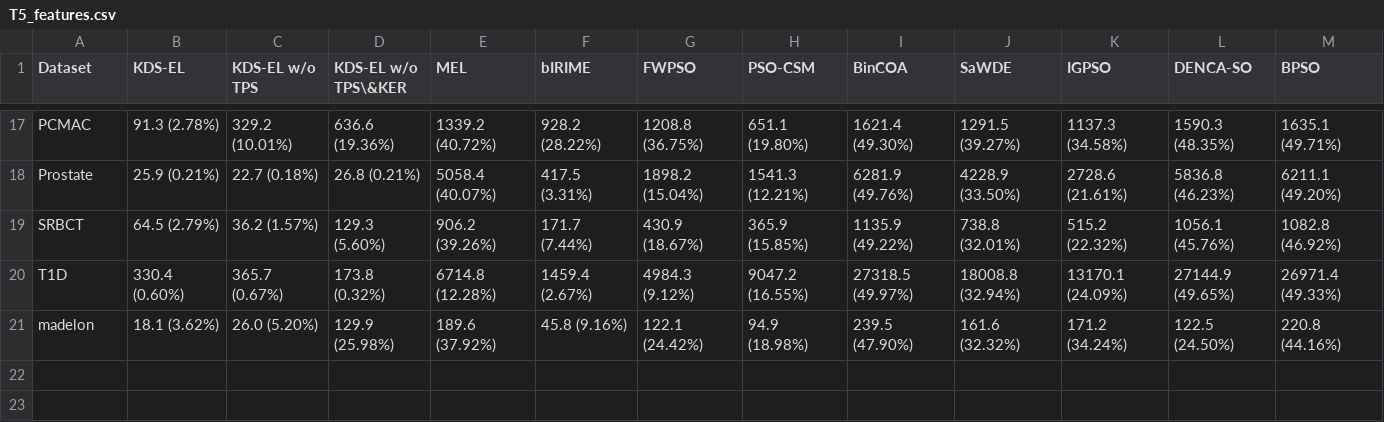
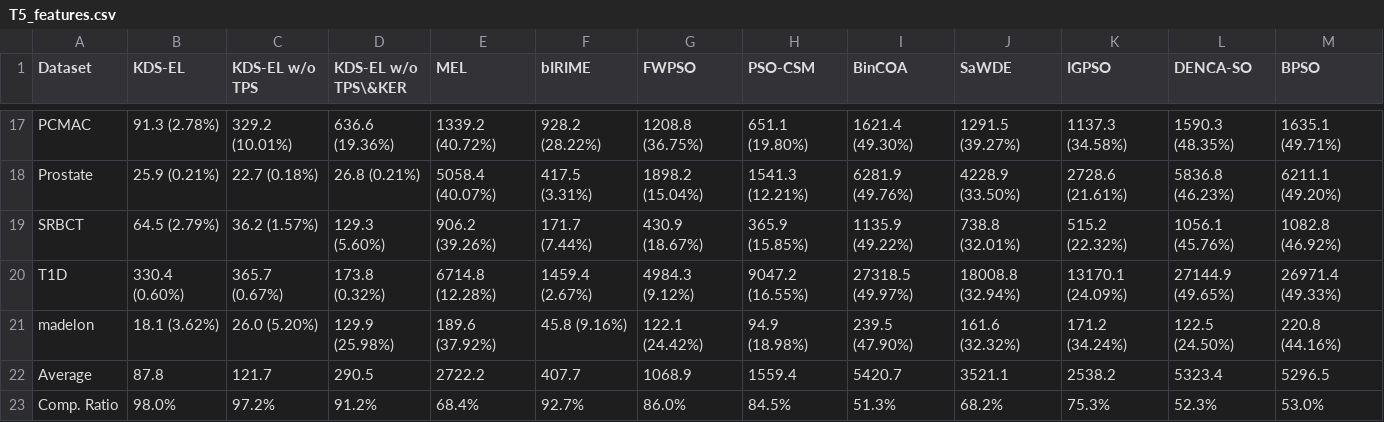
Before and after one commit to drp4/KDS-EL, a CSV file: output/tables/T5_features.csv, drawn as a sheet; only a part is shown, gaps mark what is left out; the diff names each change by its address in the sheet, - before the commit and + after, or states it on an @@ line.

```diff
--- a/output/tables/T5_features.csv
+++ b/output/tables/T5_features.csv
+row 22: Average | 87.8 | 121.7 | 290.5 | 2722.2 | 407.7 | 1068.9 | 1559.4 | 5420.7 | 3521.1 | 2538.2 | 5323.4 | 5296.5
+row 23: Comp. Ratio | 98.0% | 97.2% | 91.2% | 68.4% | 92.7% | 86.0% | 84.5% | 51.3% | 68.2% | 75.3% | 52.3% | 53.0%
```
Also changed, not shown: output/tables/T6_wilcoxon_matrix.csv, output/tables/T6b_holm_bonferroni.csv, 32 other files.
